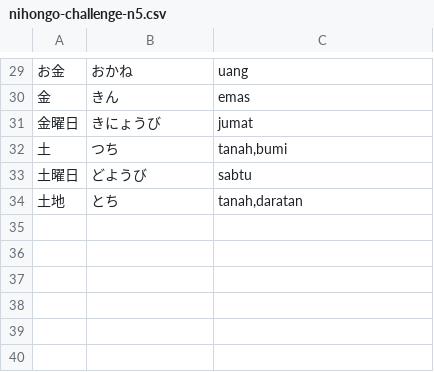
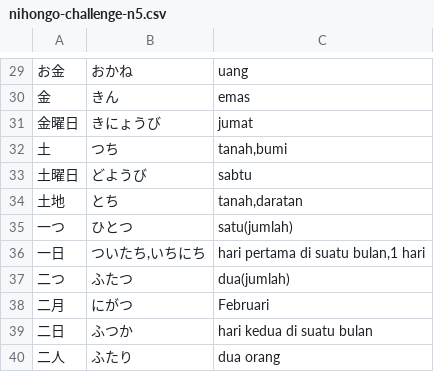
Before and after one commit to moemoe89/simple-quizify, a CSV file: nihongo-challenge-n5.csv, drawn as a sheet; only a part is shown, gaps mark what is left out; the diff names each change by its address in the sheet, - before the commit and + after, or states it on an @@ line.

```diff
--- a/nihongo-challenge-n5.csv
+++ b/nihongo-challenge-n5.csv
+row 35: 一つ | ひとつ | satu(jumlah)
+row 36: 一日 | ついたち,いちにち | hari pertama di suatu bulan,1 hari
+row 37: 二つ | ふたつ | dua(jumlah)
+row 38: 二月 | にがつ | Februari
+row 39: 二日 | ふつか | hari kedua di suatu bulan
+row 40: 二人 | ふたり | dua orang
```
Also changed, not shown: muzukashii-nihongo-n4-kanji.csv, 1 other file.
